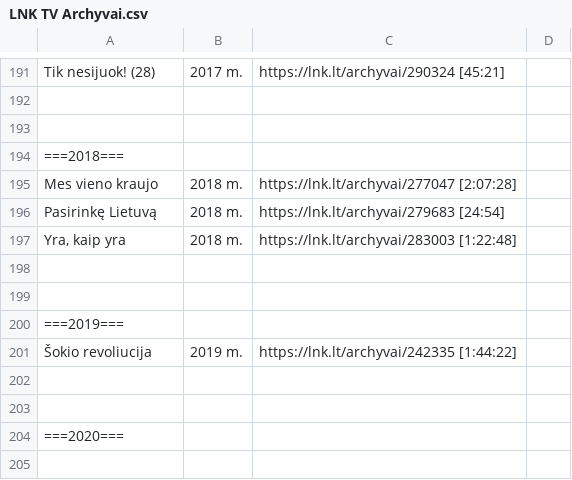
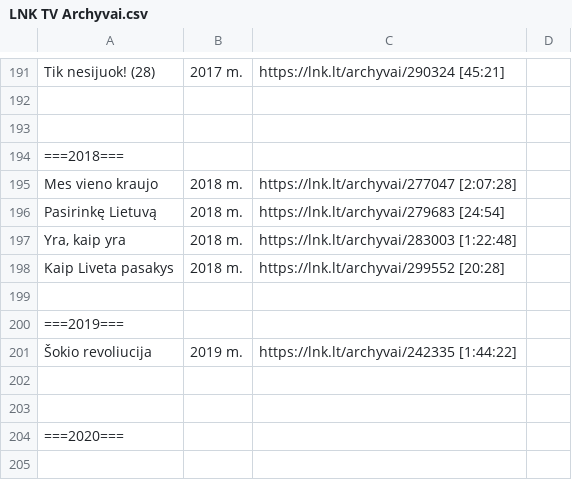
Before and after one commit to Zorklis/LT-TV, a CSV file: 2. LNK/LNK TV Archyvai.csv, drawn as a sheet; only a part is shown, gaps mark what is left out.

Commit message:
LNK Archyvas - Kaip Liveta pasakys | 2018 m. | https://lnk.lt/archyvai/299552 [20:28]

```diff
--- a/2. LNK/LNK TV Archyvai.csv
+++ b/2. LNK/LNK TV Archyvai.csv
@@ -197,3 +197,3 @@ Pasirinkę Lietuvą | 2018 m. | https://lnk.lt/archyvai/279683 [24:54]
 Yra, kaip yra | 2018 m. | https://lnk.lt/archyvai/283003 [1:22:48]
-
+Kaip Liveta pasakys | 2018 m. | https://lnk.lt/archyvai/299552 [20:28]
 
```
